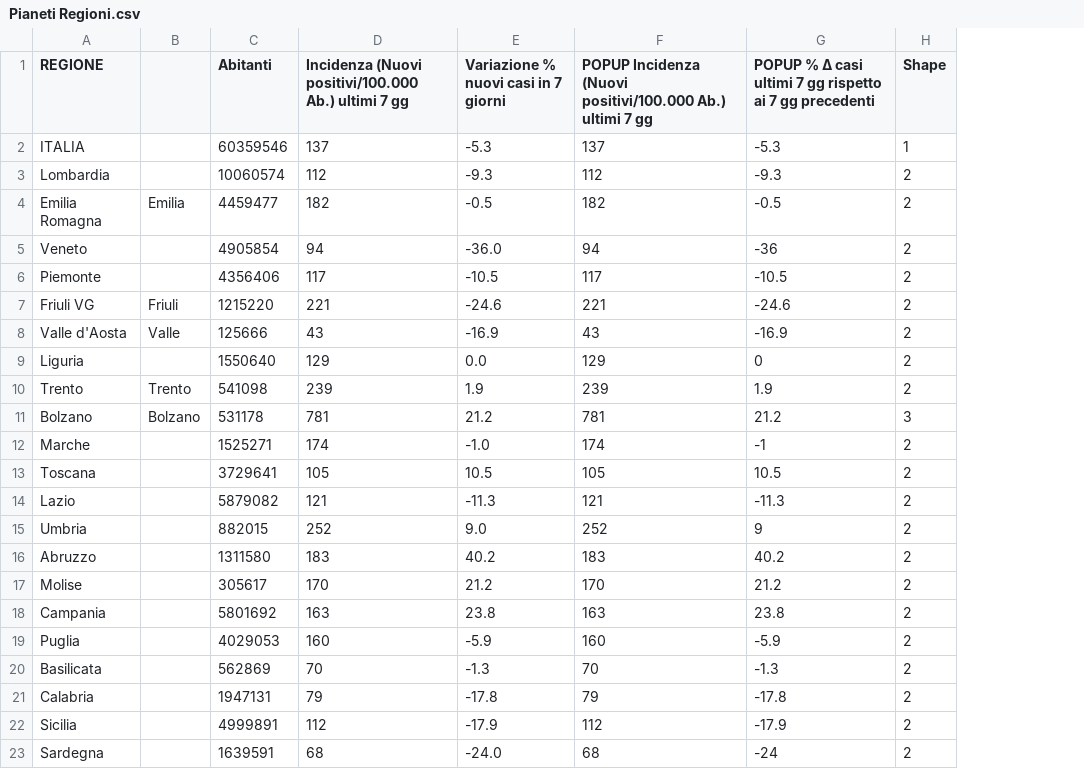
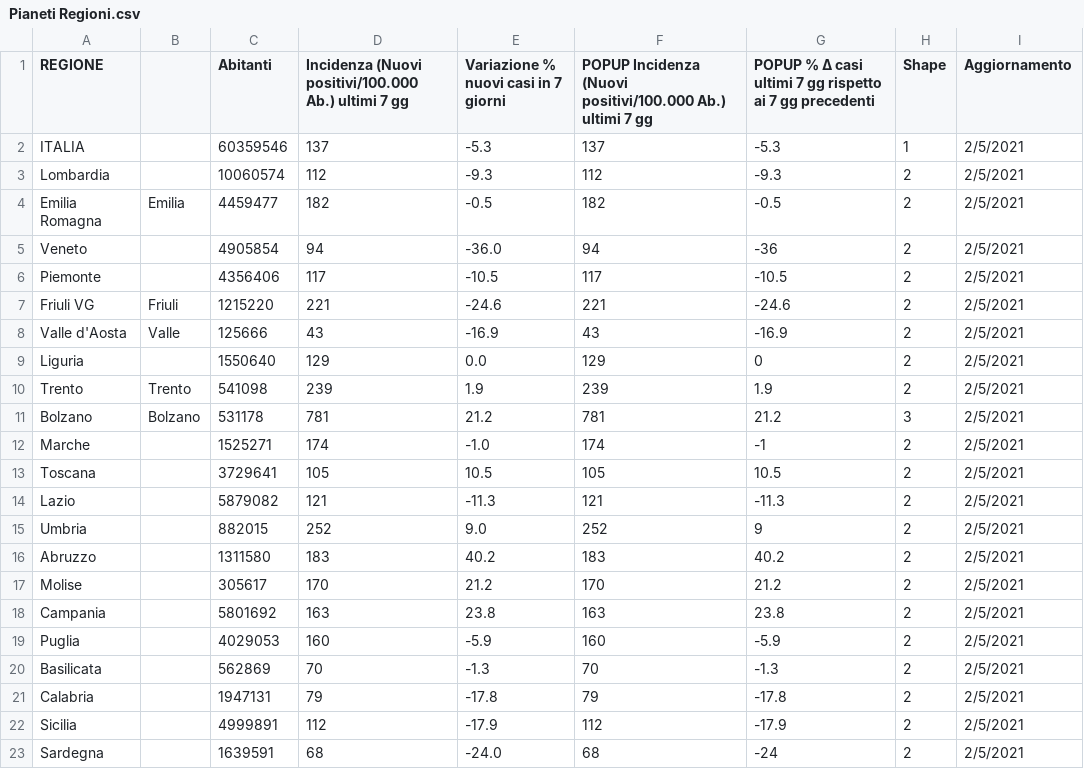
Before and after one commit to Paulsword/PilloleOttimismo, a CSV file: Pianeti Regioni.csv, drawn as a sheet; the diff names each change by its address in the sheet, - before the commit and + after, or states it on an @@ line.

```diff
--- a/Pianeti Regioni.csv
+++ b/Pianeti Regioni.csv
+column I (Aggiornamento), rows 2-23: all 2/5/2021
```
Also changed, not shown: Mappa Epidemia.csv, Mappa Incidenza.csv, 5 other files.
